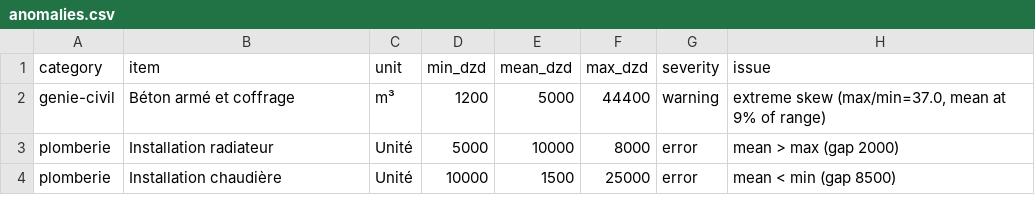
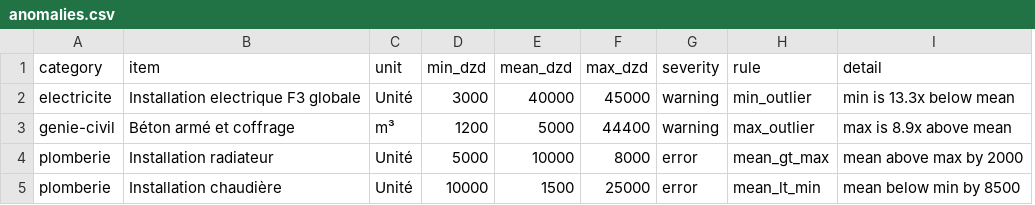
Before and after one commit to KhettabiAI/bricoram-decision-analytics, a CSV file: evidence/2026-11-22/anomalies.csv, drawn as a sheet; removed rows and columns are numbered as before the commit, all else as after; the diff names each change by its address in the sheet, - before the commit and + after, or states it on an @@ line.

```diff
--- a/evidence/2026-11-22/anomalies.csv
+++ b/evidence/2026-11-22/anomalies.csv
-column H (issue), rows 2-4: extreme skew (max/min=37.0, mean at 9% of range) | mean > max (gap 2000) | mean < min (gap 8500)
+column H (rule), rows 3-5: max_outlier | mean_gt_max | mean_lt_min
+column I (detail), rows 3-5: max is 8.9x above mean | mean above max by 2000 | mean below min by 8500
+row 2: electricite | Installation electrique F3 globale | Unité | 3000 | 40000 | 45000 | warning | min_outlier | min is 13.3x below mean
```
Also changed, not shown: 17 other files.
